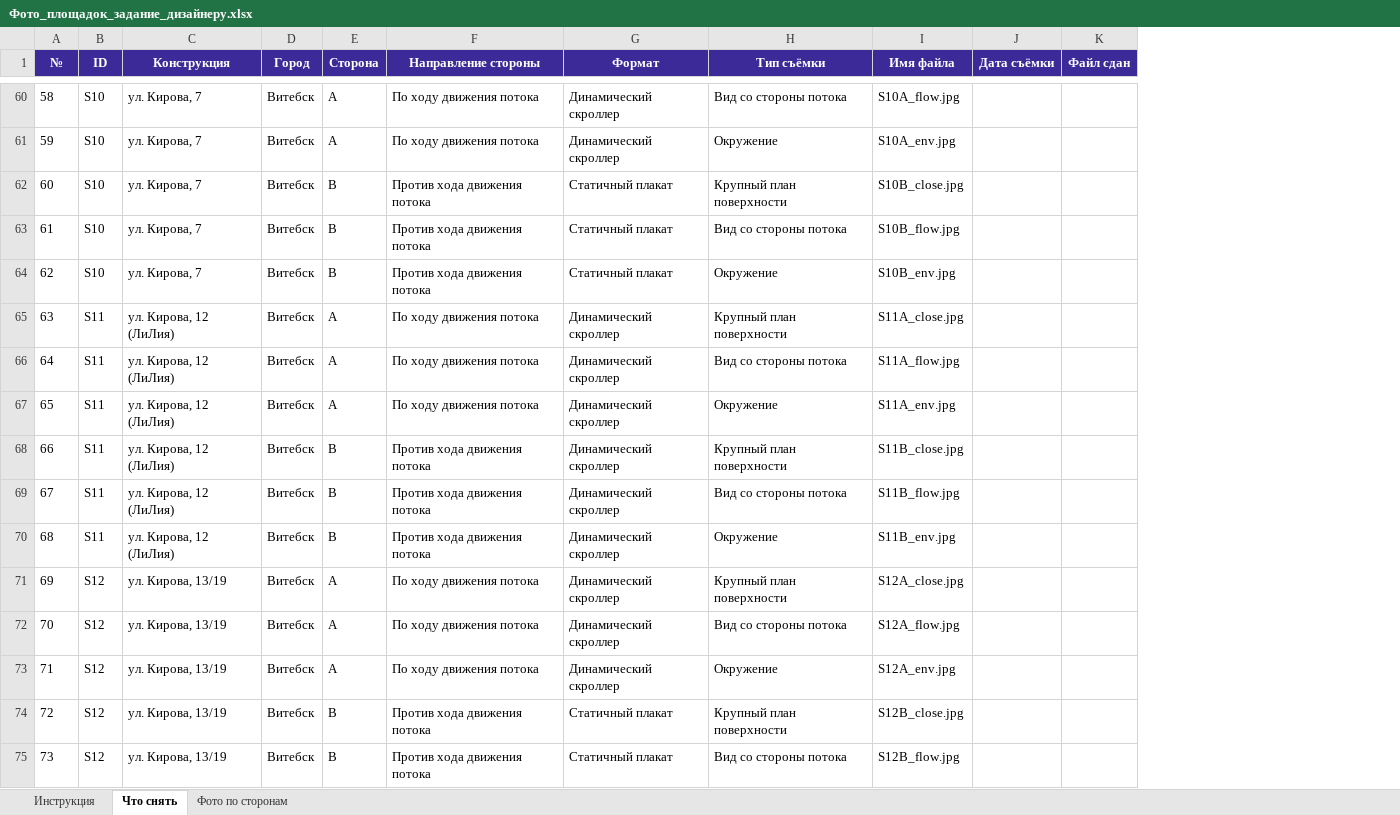
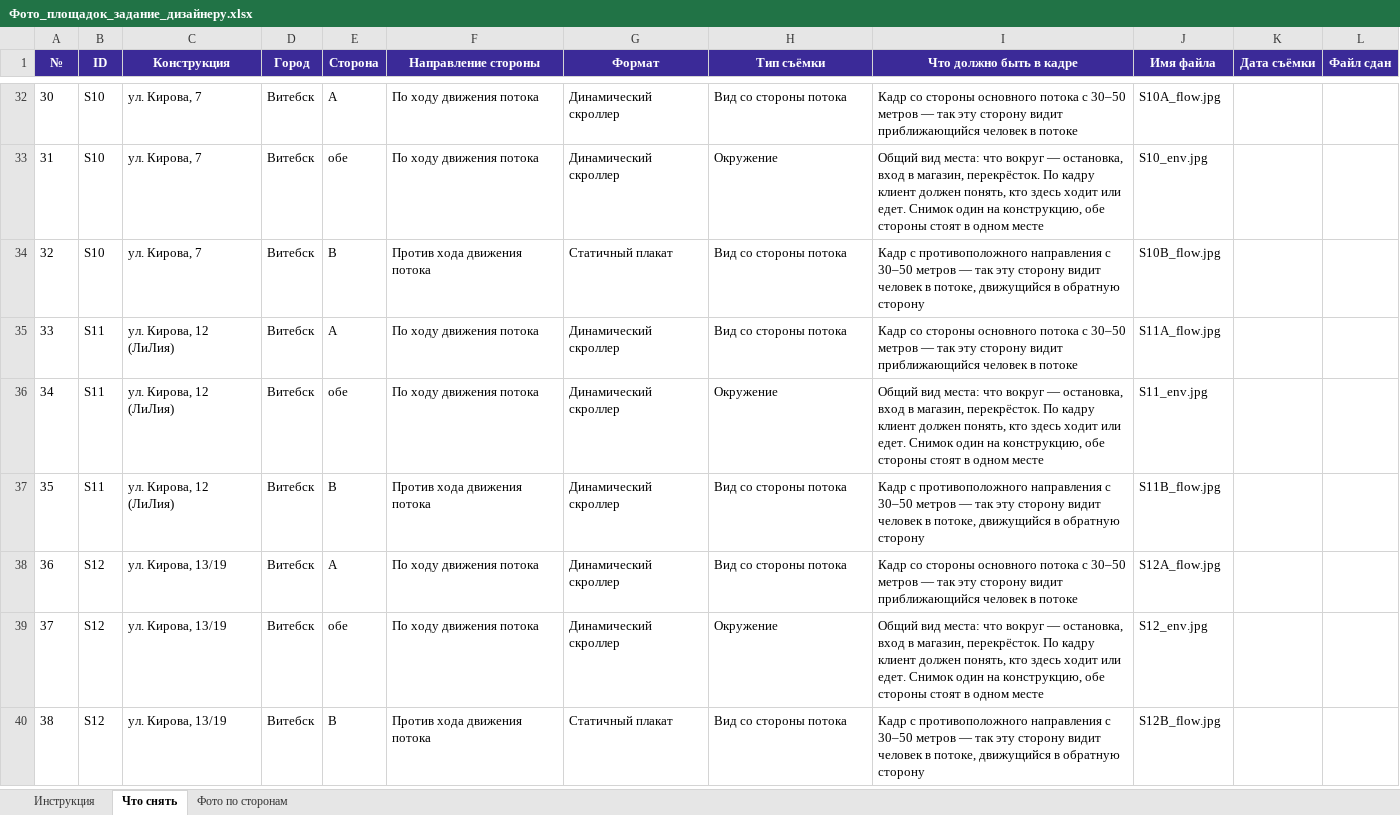
Before and after one commit to NtonyZ/RekLink, an Excel workbook: Фото_площадок_задание_дизайнеру.xlsx, sheet Что снять, drawn as a sheet; only a part is shown, gaps mark what is left out; values as stored, in another font and other column widths than the file's, no borders; removed rows and columns are numbered as before the commit, all else as after; the diff covers the shown part only; the diff names each change by its address in the sheet, - before the commit and + after, or states it on an @@ line.

```diff
--- a/Фото_площадок_задание_дизайнеру.xlsx (sheet Что снять)
+++ b/Фото_площадок_задание_дизайнеру.xlsx (sheet Что снять)
+column I (Что должно быть в кадре), rows 32-40: Кадр со стороны основного потока с 30–50 метров — так эту сторону видит приближающийся человек в потоке | Общий вид места: что вокруг — остановка, вход в магазин, перекрёсток. По кадру клиент должен понять, кто здесь ходит или едет. Снимок один на конструкцию, обе стороны стоят в одном месте | Кадр с противоположного направления с 30–50 метров — так эту сторону видит человек в потоке, движущийся в обратную сторону | Кадр со стороны основного потока с 30–50 метров — так эту сторону видит приближающийся человек в потоке | Общий вид места: что вокруг — остановка, вход в магазин, перекрёсток. По кадру клиент должен понять, кто здесь ходит или едет. Снимок один на конструкцию, обе стороны стоят в одном месте | Кадр с противоположного направления с 30–50 метров — так эту сторону видит человек в потоке, движущийся в обратную сторону | Кадр со стороны основного потока с 30–50 метров — так эту сторону видит приближающийся человек в потоке | Общий вид места: что вокруг — остановка, вход в магазин, перекрёсток. По кадру клиент должен понять, кто здесь ходит или едет. Снимок один на конструкцию, обе стороны стоят в одном месте | Кадр с противоположного направления с 30–50 метров — так эту сторону видит человек в потоке, движущийся в обратную сторону
@@ column A (№) renumbered from row 3 down @@
-E33 (Сторона): A
+E33 (Сторона): обе
-J33 (Имя файла): S10A_env.jpg
+J33 (Имя файла): S10_env.jpg
-row 62: 60 | S10 | ул. Кирова, 7 | Витебск | B | Против хода движения потока | Статичный плакат | Крупный план поверхности | S10B_close.jpg
-row 64: 62 | S10 | ул. Кирова, 7 | Витебск | B | Против хода движения потока | Статичный плакат | Окружение | S10B_env.jpg
-row 65: 63 | S11 | ул. Кирова, 12 (ЛиЛия) | Витебск | A | По ходу движения потока | Динамический скроллер | Крупный план поверхности | S11A_close.jpg
-E36 (Сторона): A
+E36 (Сторона): обе
-J36 (Имя файла): S11A_env.jpg
+J36 (Имя файла): S11_env.jpg
-row 68: 66 | S11 | ул. Кирова, 12 (ЛиЛия) | Витебск | B | Против хода движения потока | Динамический скроллер | Крупный план поверхности | S11B_close.jpg
-row 70: 68 | S11 | ул. Кирова, 12 (ЛиЛия) | Витебск | B | Против хода движения потока | Динамический скроллер | Окружение | S11B_env.jpg
-row 71: 69 | S12 | ул. Кирова, 13/19 | Витебск | A | По ходу движения потока | Динамический скроллер | Крупный план поверхности | S12A_close.jpg
-E39 (Сторона): A
+E39 (Сторона): обе
-J39 (Имя файла): S12A_env.jpg
+J39 (Имя файла): S12_env.jpg
-row 74: 72 | S12 | ул. Кирова, 13/19 | Витебск | B | Против хода движения потока | Статичный плакат | Крупный план поверхности | S12B_close.jpg
```
Also changed, not shown: 151 removed rows and 106 edited cells elsewhere in this sheet, sheet Фото по сторонам, sheet Инструкция, Задачи_Битрикс24_портал.xlsx, 2 other files.
